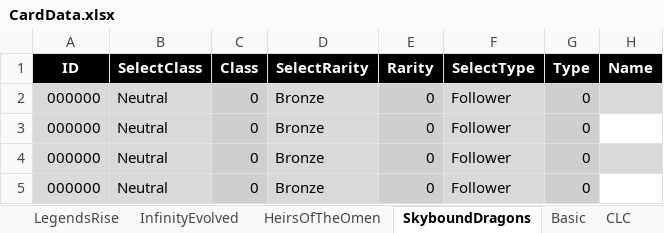
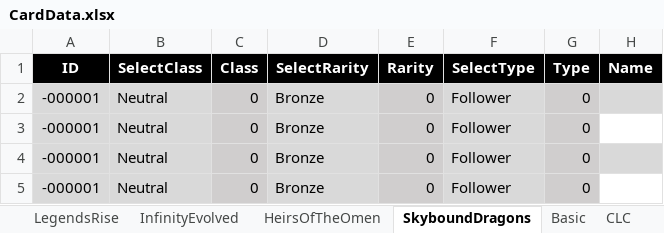
Before and after one commit to piapozz/ShadowBeyond, an Excel workbook: Assets/Resources/MasterData/CardData.xlsx, sheet SkyboundDragons, drawn as a sheet; only a part is shown; values as stored, in another font and other column widths than the file's, no borders; conditional formats and table styles not drawn; the diff names each change by its address in the sheet, - before the commit and + after, or states it on an @@ line.

```diff
--- a/Assets/Resources/MasterData/CardData.xlsx (sheet SkyboundDragons)
+++ b/Assets/Resources/MasterData/CardData.xlsx (sheet SkyboundDragons)
-A2:A5 (ID): 000000
+A2:A5 (ID): -000001
```
Also changed, not shown: sheet ORS, other sheet tabs, 10 other files.
